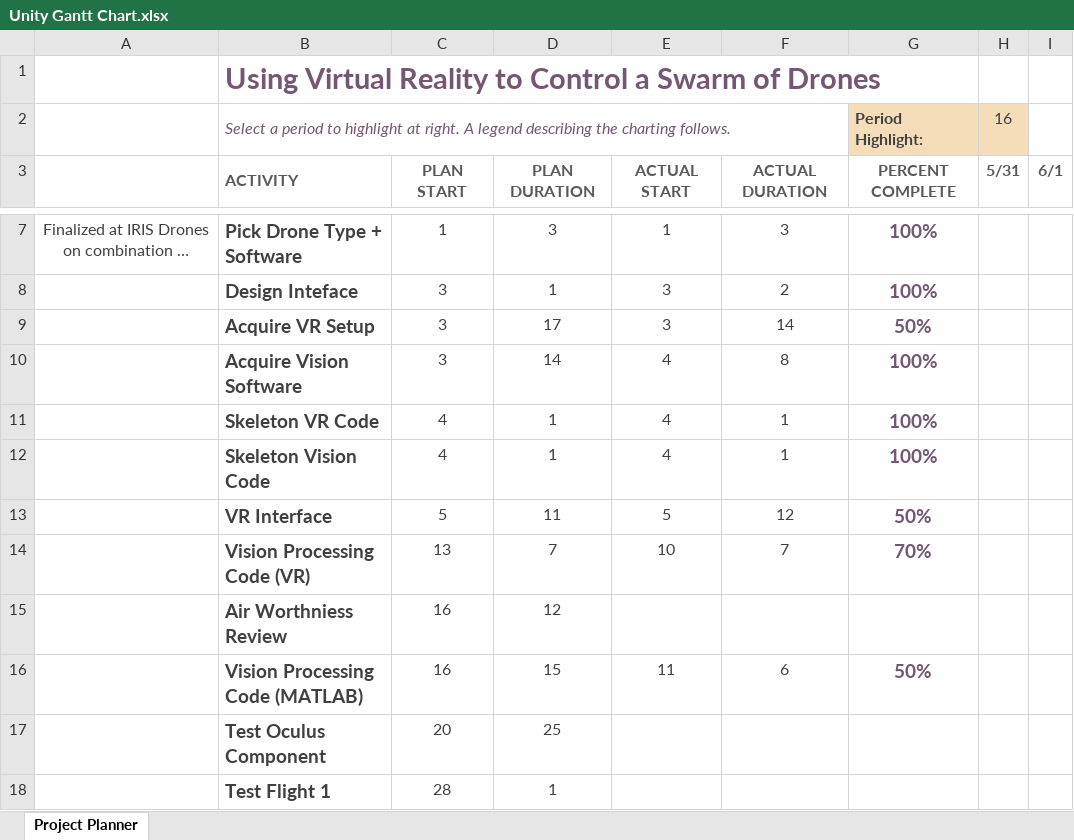
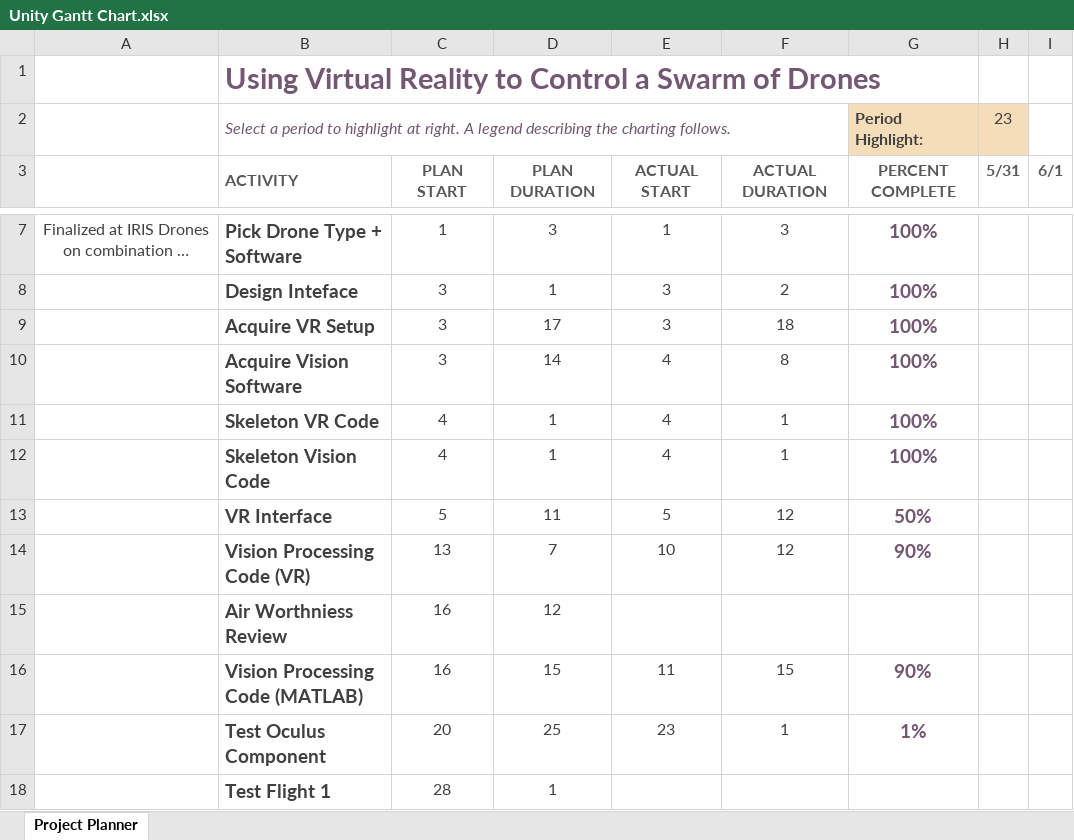
Before and after one commit to UMD-UAS-Test-Site/VR_Drones, an Excel workbook: Docs/Unity Gantt Chart.xlsx, sheet Project Planner, drawn as a sheet; only a part is shown, gaps mark what is left out; long unchanged cells end in …; values as stored, in another font and other column widths than the file's, no borders; conditional formats not drawn; the diff names each change by its address in the sheet, - before the commit and + after, or states it on an @@ line.

```diff
--- a/Docs/Unity Gantt Chart.xlsx (sheet Project Planner)
+++ b/Docs/Unity Gantt Chart.xlsx (sheet Project Planner)
-H2: 16
+H2: 23
-F9: 14
+F9: 18
-G9: 50%
+G9: 100%
-F14: 7
+F14: 12
-G14: 70%
+G14: 90%
-F16: 6
+F16: 15
-G16: 50%
+G16: 90%
-E17: (empty)
+E17: 23
-F17: (empty)
+F17: 1
-G17: (empty)
+G17: 1%
```
Also changed, not shown: 36 other files.
